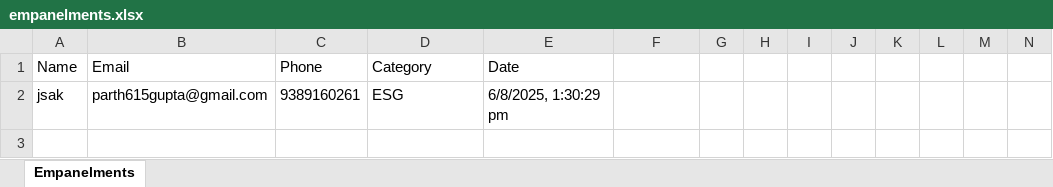
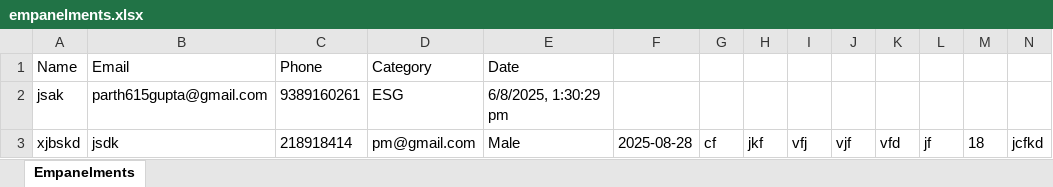
Before and after one commit to parthgupta9/srasia_backend, an Excel workbook: empanelments.xlsx, sheet Empanelments, drawn as a sheet; only a part is shown; values as stored, in another font and other column widths than the file's, no borders; rows hold the shown columns only; the diff names each change by its address in the sheet, - before the commit and + after, or states it on an @@ line.

```diff
--- a/empanelments.xlsx (sheet Empanelments)
+++ b/empanelments.xlsx (sheet Empanelments)
+row 3: xjbskd | jsdk | 218918414 | pm@gmail.com | Male | 2025-08-28 | cf | jkf | vfj | vjf | vfd | jf | 18 | jcfkd
```
Also changed, not shown: 2 other files.
